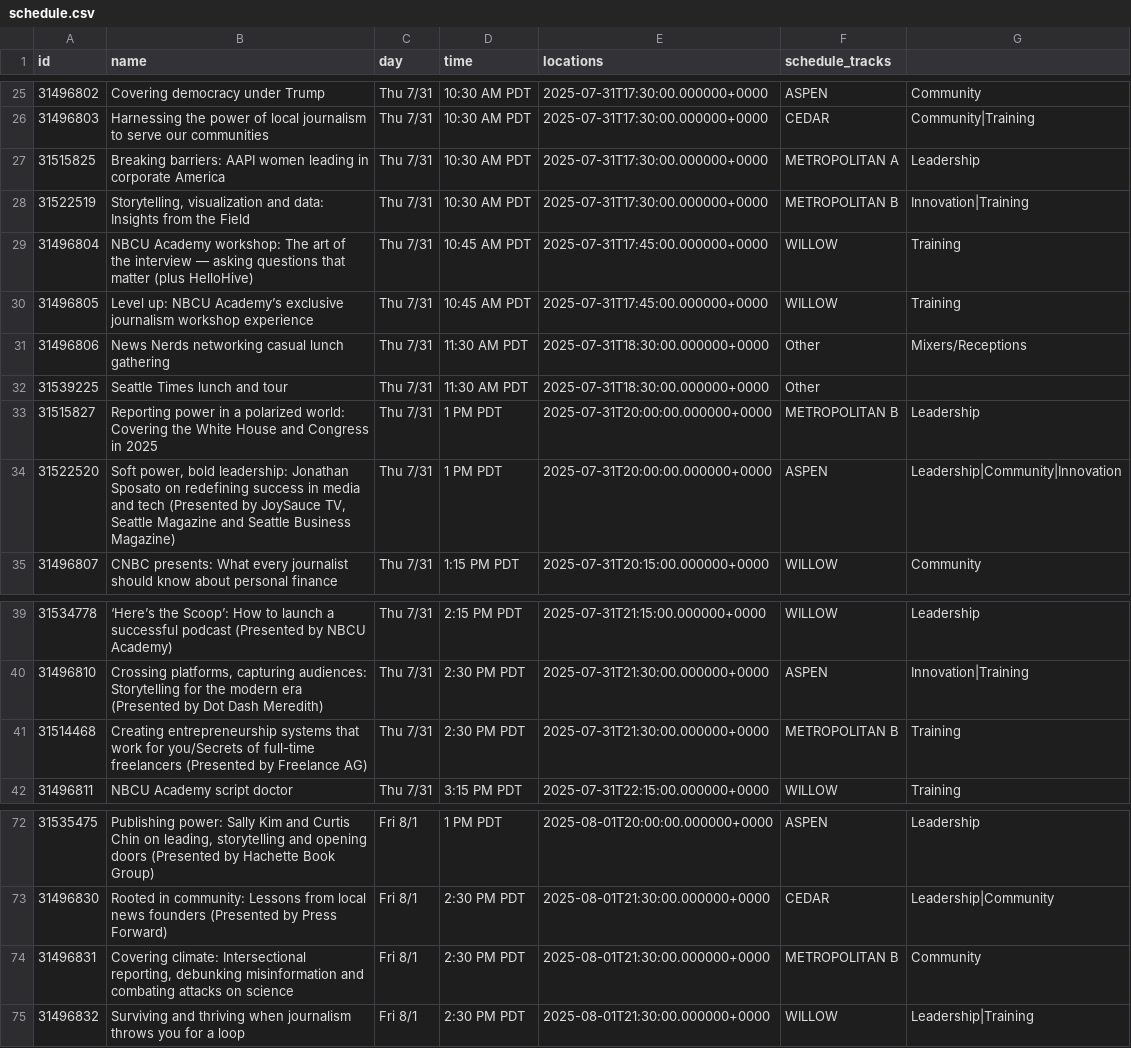
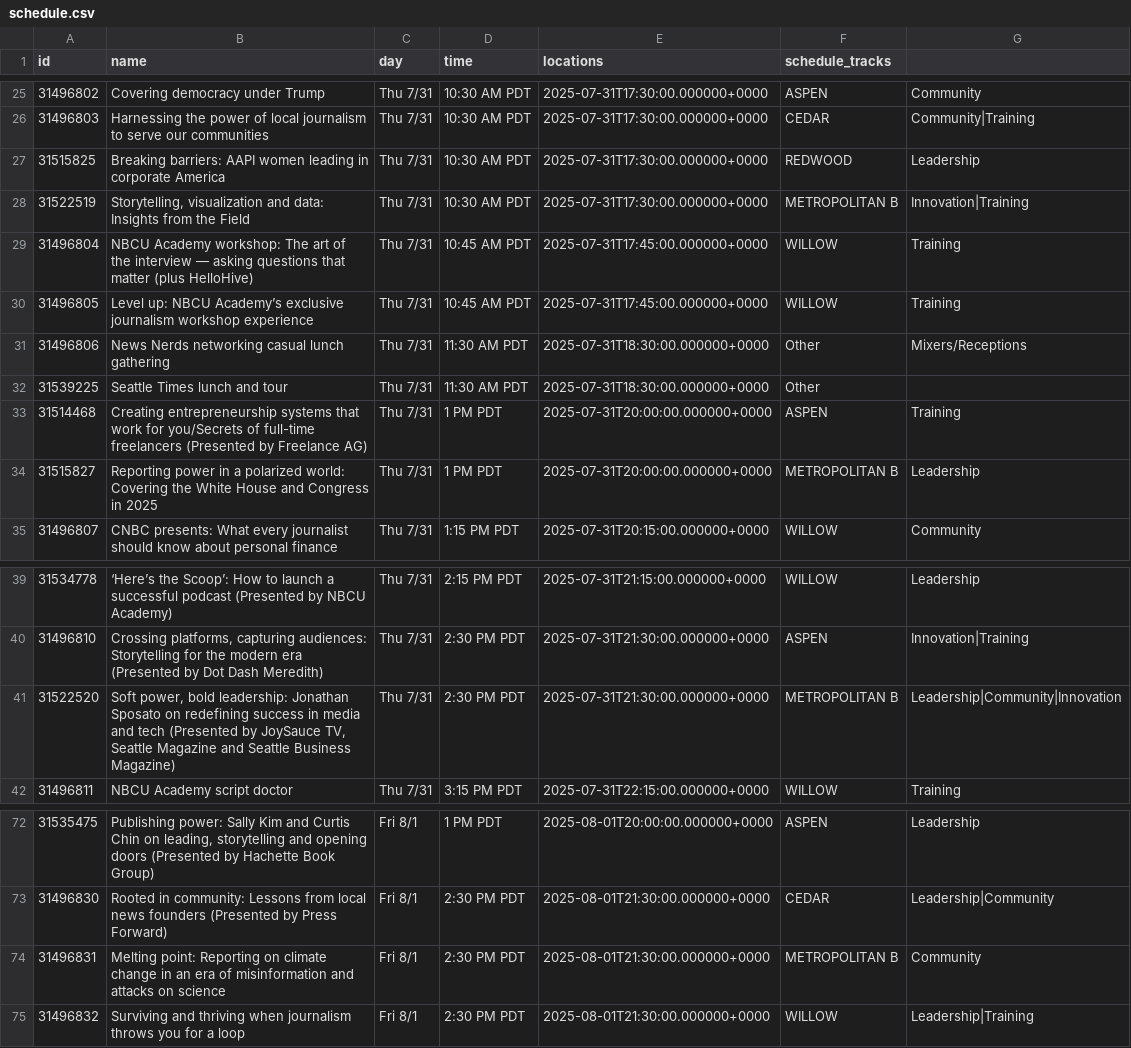
Before and after one commit to daigofuji/aaja25-schedule, a CSV file: schedule.csv, drawn as a sheet; only a part is shown, gaps mark what is left out.

```diff
--- a/schedule.csv
+++ b/schedule.csv
@@ -26,3 +26,3 @@ id,name,day,time,locations,schedule_tracks
 31496803,"Harnessing the power of local journalism to serve our communities",Thu 7/31,10:30 AM PDT,2025-07-31T17:30:00.000000+0000,CEDAR,Community|Training
-31515825,"Breaking barriers: AAPI women leading in corporate America",Thu 7/31,10:30 AM PDT,2025-07-31T17:30:00.000000+0000,METROPOLITAN A,Leadership
+31515825,"Breaking barriers: AAPI women leading in corporate America",Thu 7/31,10:30 AM PDT,2025-07-31T17:30:00.000000+0000,REDWOOD,Leadership
 31522519,"Storytelling, visualization and data: Insights from the Field",Thu 7/31,10:30 AM PDT,2025-07-31T17:30:00.000000+0000,METROPOLITAN B,Innovation|Training
@@ -32,4 +32,4 @@ id,name,day,time,locations,schedule_tracks
 31539225,"Seattle Times lunch and tour",Thu 7/31,11:30 AM PDT,2025-07-31T18:30:00.000000+0000,Other,
+31514468,"Creating entrepreneurship systems that work for you/Secrets of full-time freelancers (Presented by Freelance AG)",Thu 7/31,1 PM PDT,2025-07-31T20:00:00.000000+0000,ASPEN,Training
 31515827,"Reporting power in a polarized world: Covering the White House and Congress in 2025",Thu 7/31,1 PM PDT,2025-07-31T20:00:00.000000+0000,METROPOLITAN B,Leadership
-31522520,"Soft power, bold leadership: Jonathan Sposato on redefining success in media and tech (Presented by JoySauce TV, Seattle Magazine and Seattle Business Magazine)",Thu 7/31,1 PM PDT,2025-07-31T20:00:00.000000+0000,ASPEN,Leadership|Community|Innovation
 31496807,"CNBC presents: What every journalist should know about personal finance",Thu 7/31,1:15 PM PDT,2025-07-31T20:15:00.000000+0000,WILLOW,Community
@@ -40,3 +40,3 @@ id,name,day,time,locations,schedule_tracks
 31496810,"Crossing platforms, capturing audiences: Storytelling for the modern era (Presented by Dot Dash Meredith)",Thu 7/31,2:30 PM PDT,2025-07-31T21:30:00.000000+0000,ASPEN,Innovation|Training
-31514468,"Creating entrepreneurship systems that work for you/Secrets of full-time freelancers (Presented by Freelance AG)",Thu 7/31,2:30 PM PDT,2025-07-31T21:30:00.000000+0000,METROPOLITAN B,Training
+31522520,"Soft power, bold leadership: Jonathan Sposato on redefining success in media and tech (Presented by JoySauce TV, Seattle Magazine and Seattle Business Magazine)",Thu 7/31,2:30 PM PDT,2025-07-31T21:30:00.000000+0000,METROPOLITAN B,Leadership|Community|Innovation
 31496811,"NBCU Academy script doctor",Thu 7/31,3:15 PM PDT,2025-07-31T22:15:00.000000+0000,WILLOW,Training
@@ -73,3 +73,3 @@ id,name,day,time,locations,schedule_tracks
 31496830,"Rooted in community: Lessons from local news founders (Presented by Press Forward)",Fri 8/1,2:30 PM PDT,2025-08-01T21:30:00.000000+0000,CEDAR,Leadership|Community
-31496831,"Covering climate: Intersectional reporting, debunking misinformation and combating attacks on science",Fri 8/1,2:30 PM PDT,2025-08-01T21:30:00.000000+0000,METROPOLITAN B,Community
+31496831,"Melting point: Reporting on climate change in an era of misinformation and attacks on science",Fri 8/1,2:30 PM PDT,2025-08-01T21:30:00.000000+0000,METROPOLITAN B,Community
 31496832,"Surviving and thriving when journalism throws you for a loop",Fri 8/1,2:30 PM PDT,2025-08-01T21:30:00.000000+0000,WILLOW,Leadership|Training
```
Also changed, not shown: 3 other files.
